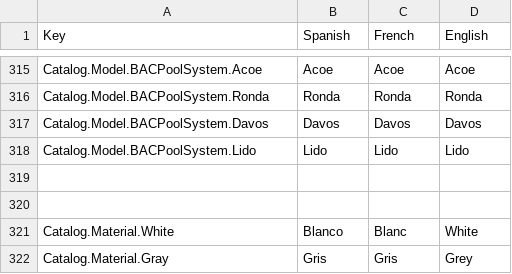
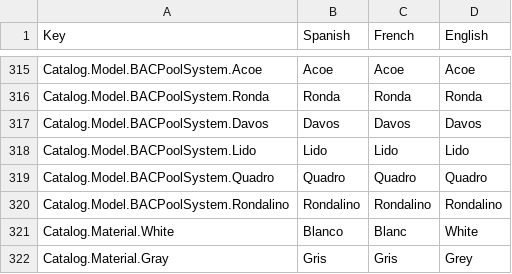
Before and after one commit to dracmadev/CovAR---NewVersion, a CSV file: Assets/SimpleLocalization/Resources/Localization/Volet.csv, drawn as a sheet; only a part is shown, gaps mark what is left out; the diff names each change by its address in the sheet, - before the commit and + after, or states it on an @@ line.

Commit message:
Alvaro -> UI and Enums And Catalog (NO materials) BAC POOL

```diff
--- a/Assets/SimpleLocalization/Resources/Localization/Volet.csv
+++ b/Assets/SimpleLocalization/Resources/Localization/Volet.csv
-row 319: (empty)
+row 319: Catalog.Model.BACPoolSystem.Quadro | Quadro | Quadro | Quadro
-row 320: (empty)
+row 320: Catalog.Model.BACPoolSystem.Rondalino | Rondalino | Rondalino | Rondalino
```
Also changed, not shown: 23 other files.
